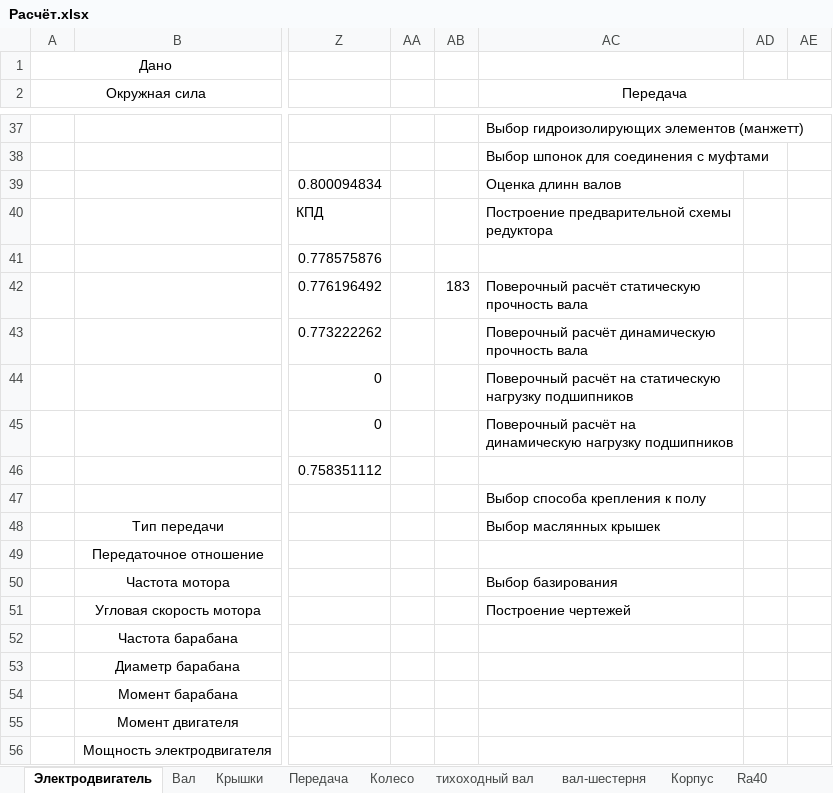
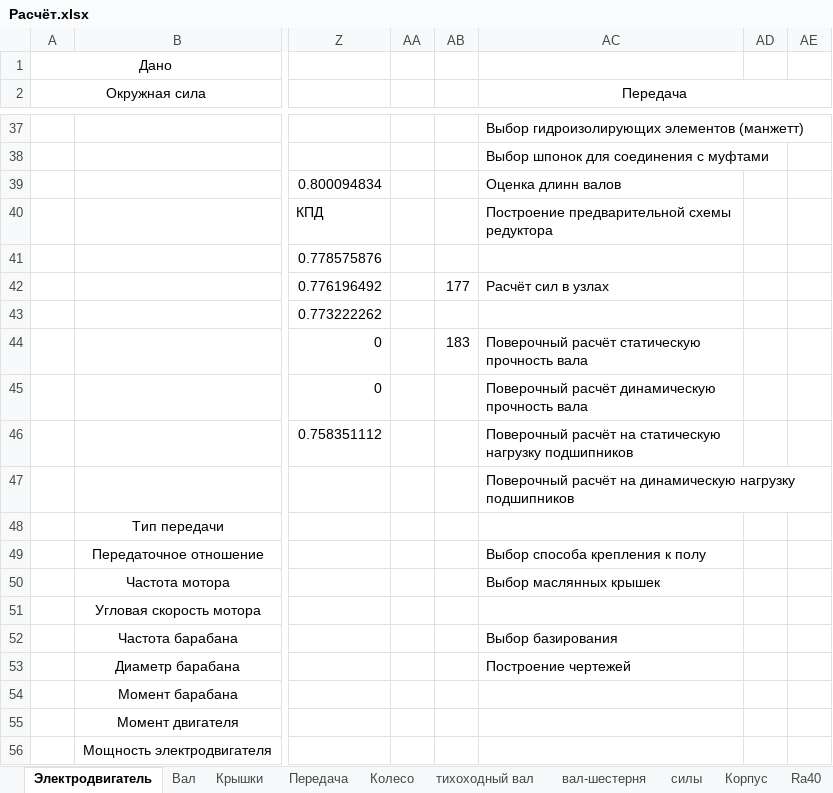
Before and after one commit to kolyaka32/DetalyMachine, an Excel workbook: Расчёт.xlsx, sheet Электродвигатель, drawn as a sheet; only a part is shown, gaps mark what is left out; values as stored, in another font and other column widths than the file's, no borders; the diff names each change by its address in the sheet, - before the commit and + after, or states it on an @@ line.

```diff
--- a/Расчёт.xlsx (sheet Электродвигатель)
+++ b/Расчёт.xlsx (sheet Электродвигатель)
+sheet tab: силы
-AB42: 183
+AB42: 177
-AC42 (Передача): Поверочный расчёт статическую прочность вала
+AC42 (Передача): Расчёт сил в узлах
-AC43 (Передача): Поверочный расчёт динамическую прочность вала
+AC43 (Передача): (empty)
-AB44: (empty)
+AB44: 183
-AC44 (Передача): Поверочный расчёт на статическую нагрузку подшипников
+AC44 (Передача): Поверочный расчёт статическую прочность вала
-AC45 (Передача): Поверочный расчёт на динамическую нагрузку подшипников
+AC45 (Передача): Поверочный расчёт динамическую прочность вала
-AC46 (Передача): (empty)
+AC46 (Передача): Поверочный расчёт на статическую нагрузку подшипников
-AC47 (Передача): Выбор способа крепления к полу
+AC47 (Передача): Поверочный расчёт на динамическую нагрузку подшипников
-AC48 (Передача): Выбор маслянных крышек
+AC48 (Передача): (empty)
-AC49 (Передача): (empty)
+AC49 (Передача): Выбор способа крепления к полу
-AC50 (Передача): Выбор базирования
+AC50 (Передача): Выбор маслянных крышек
-AC51 (Передача): Построение чертежей
+AC51 (Передача): (empty)
-AC52 (Передача): (empty)
+AC52 (Передача): Выбор базирования
-AC53 (Передача): (empty)
+AC53 (Передача): Построение чертежей
```
Also changed, not shown: sheet вал-шестерня, sheet тихоходный вал, sheet Корпус, 5 other files.
